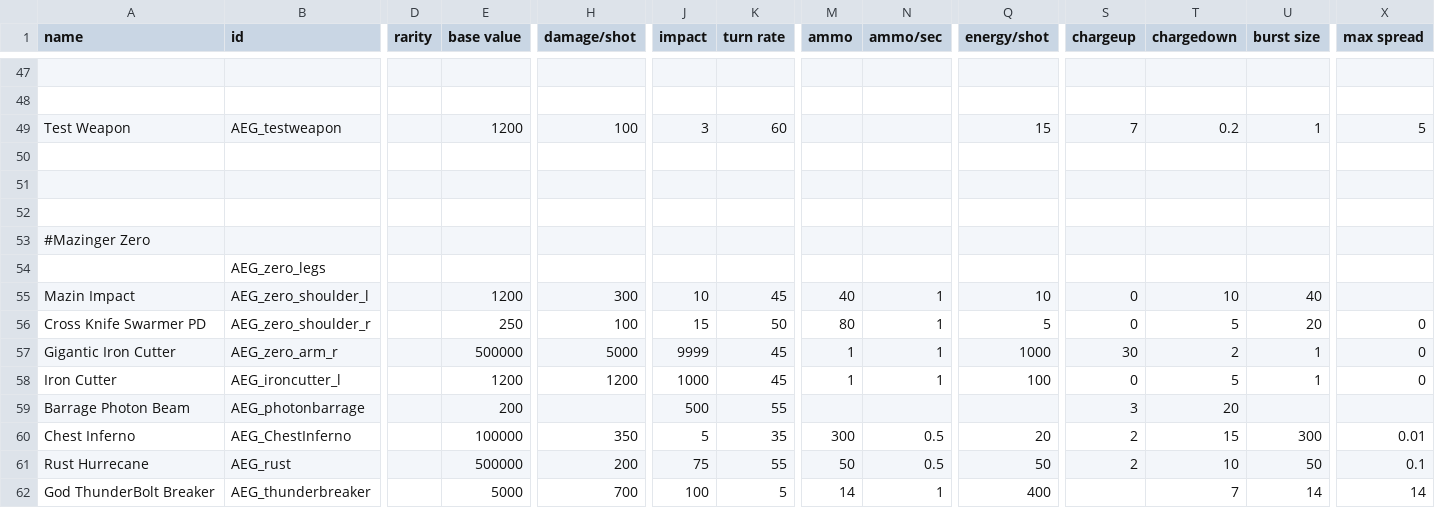
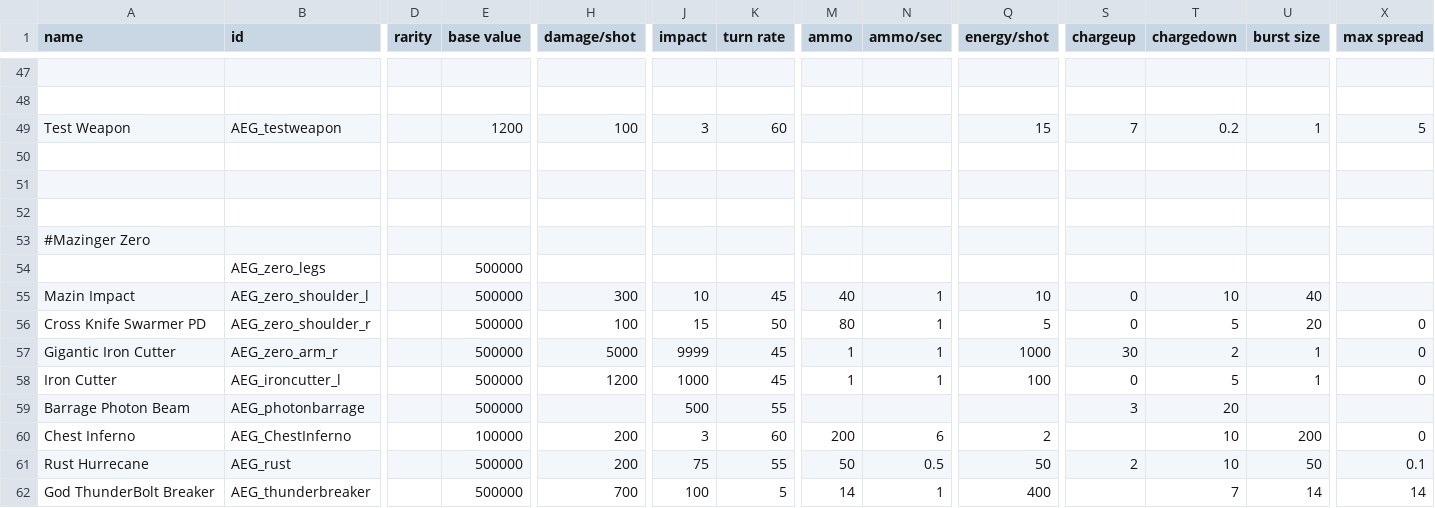
Before and after one commit to OmegaCore7/AEG, a CSV file: data/weapons/weapon_data.csv, drawn as a sheet; only a part is shown, gaps mark what is left out; the diff names each change by its address in the sheet, - before the commit and + after, or states it on an @@ line.

```diff
--- a/data/weapons/weapon_data.csv
+++ b/data/weapons/weapon_data.csv
-E54 (base value): (empty)
+E54 (base value): 500000
-E55 (base value): 1200
+E55 (base value): 500000
-E56 (base value): 250
+E56 (base value): 500000
-E58 (base value): 1200
+E58 (base value): 500000
-E59 (base value): 200
+E59 (base value): 500000
-H60 (damage/shot): 350
+H60 (damage/shot): 200
-J60 (impact): 5
+J60 (impact): 3
-K60 (turn rate): 35
+K60 (turn rate): 60
-M60 (ammo): 300
+M60 (ammo): 200
-N60 (ammo/sec): 0.5
+N60 (ammo/sec): 6
-Q60 (energy/shot): 20
+Q60 (energy/shot): 2
-S60 (chargeup): 2
+S60 (chargeup): (empty)
-T60 (chargedown): 15
+T60 (chargedown): 10
-U60 (burst size): 300
+U60 (burst size): 200
-X60 (max spread): 0.01
+X60 (max spread): 0
-E62 (base value): 5000
+E62 (base value): 500000
```
Also changed, not shown: 3 other files.
